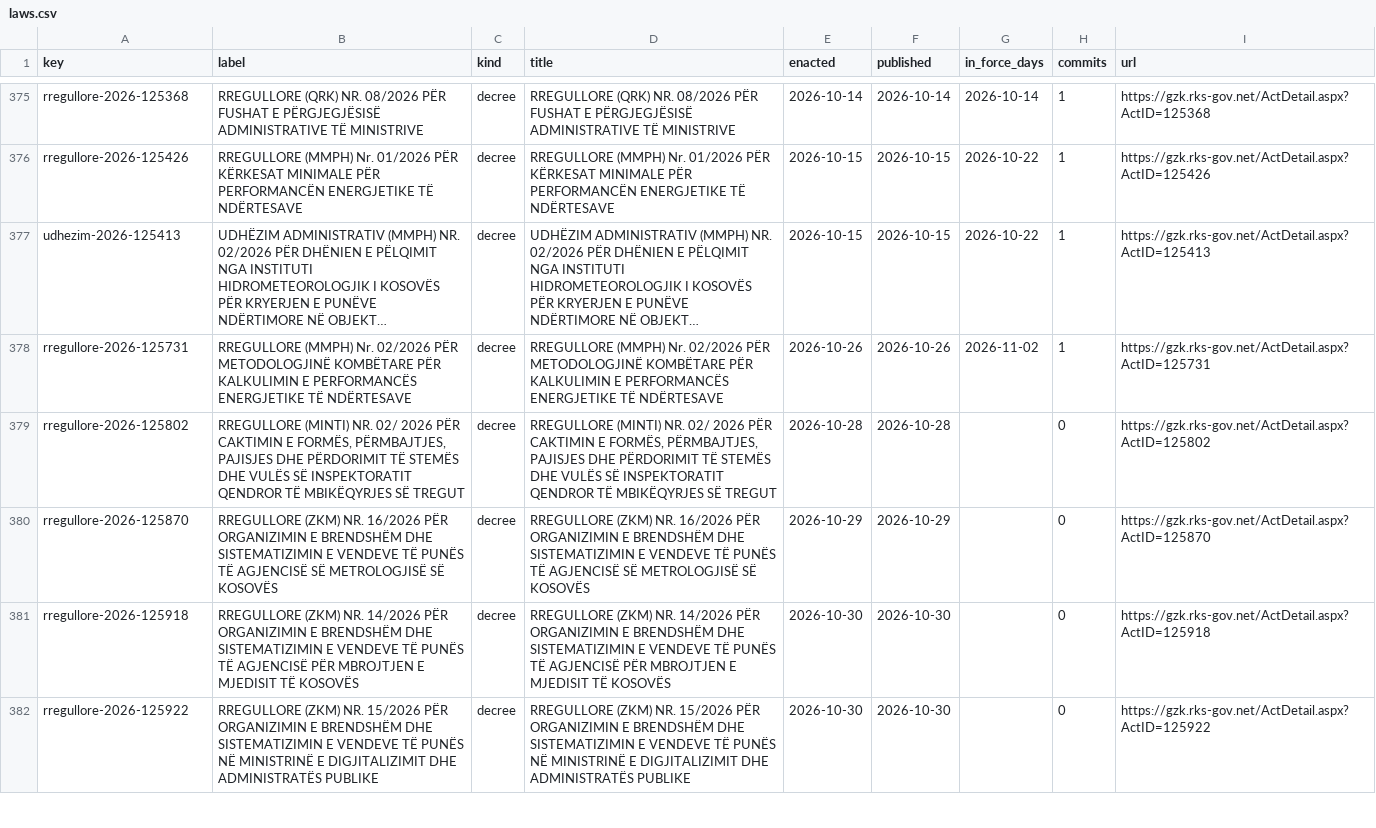
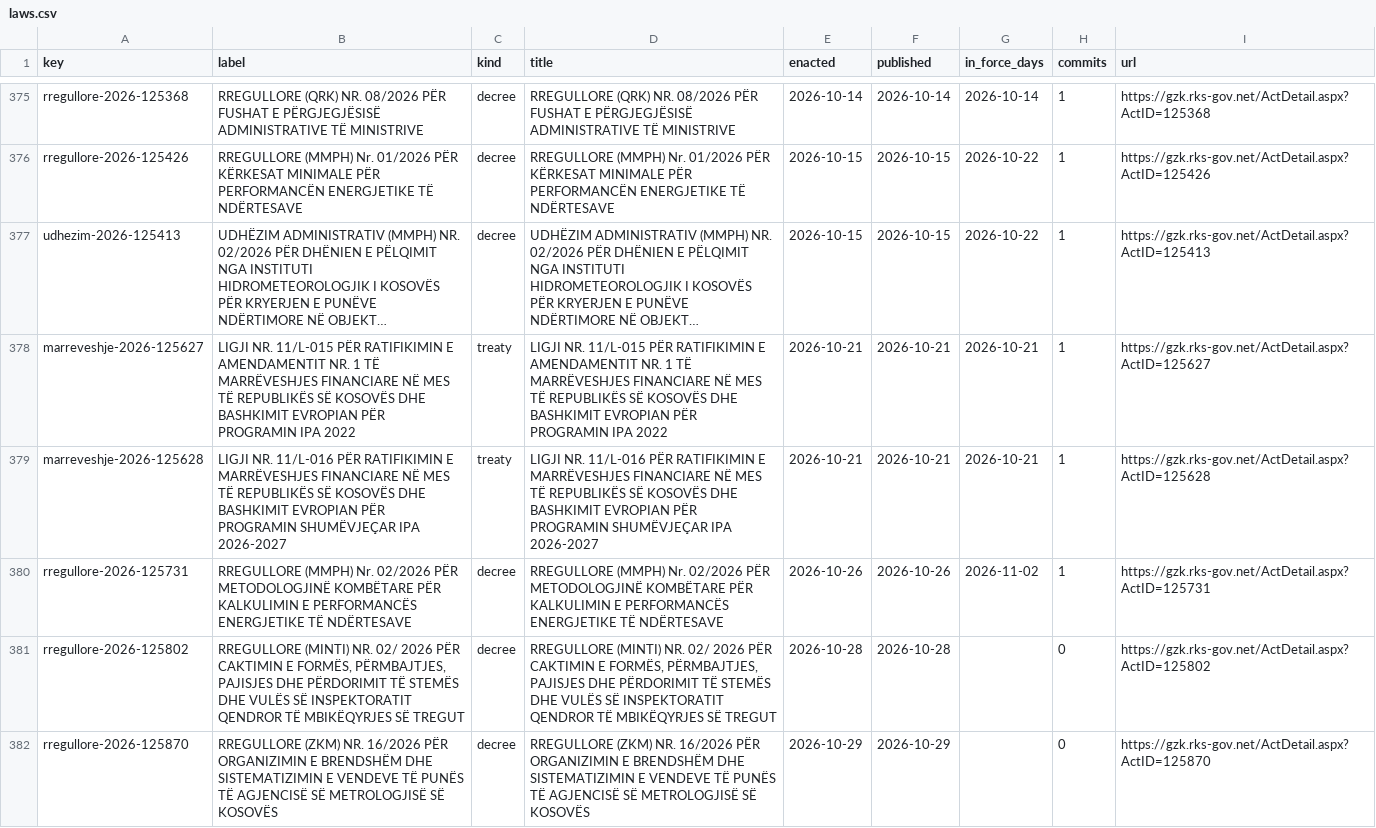
Before and after one commit to lexifina/kosovo-law, a CSV file: registry/data/laws.csv, drawn as a sheet; only a part is shown, gaps mark what is left out; the shorter side is filled out with more unchanged rows; long unchanged cells end in …; the diff names each change by its address in the sheet, - before the commit and + after, or states it on an @@ line.

Commit message:
Documentation, tables, tools and REPRODUCE.md
Appended 2 commits to 9f33a16423d2; corpus sha256 b75a1cbdb03177403743a7f95c0d1c3841da6786198aad8269379365f6c1e6f0, data retrieved 2026-11-03.

```diff
--- a/registry/data/laws.csv
+++ b/registry/data/laws.csv
+row 378: marreveshje-2026-125627 | LIGJI NR. 11/L-015 PËR RATIFIKIMIN E AMENDAMENTIT NR. 1 TË MARRËVESHJES FINANCIARE NË MES TË REPUBLIKËS SË KOSOVËS DHE BASHKIMIT EVROPIAN PËR PROGRAMIN IPA 2022 | treaty | LIGJI NR. 11/L-015 PËR RATIFIKIMIN E AMENDAMENTIT NR. 1 TË MARRËVESHJES FINANCIARE NË MES TË REPUBLIKËS SË KOSOVËS DHE BASHKIMIT EVROPIAN PËR PROGRAMIN IPA 2022 | 2026-10-21 | 2026-10-21 | 2026-10-21 | 1 | https://gzk.rks-gov.net/ActDetail.aspx?ActID=125627
+row 379: marreveshje-2026-125628 | LIGJI NR. 11/L-016 PËR RATIFIKIMIN E MARRËVESHJES FINANCIARE NË MES TË REPUBLIKËS SË KOSOVËS DHE BASHKIMIT EVROPIAN PËR PROGRAMIN SHUMËVJEÇAR IPA 2026-2027 | treaty | LIGJI NR. 11/L-016 PËR RATIFIKIMIN E MARRËVESHJES FINANCIARE NË MES TË REPUBLIKËS SË KOSOVËS DHE BASHKIMIT EVROPIAN PËR PROGRAMIN SHUMËVJEÇAR IPA 2026-2027 | 2026-10-21 | 2026-10-21 | 2026-10-21 | 1 | https://gzk.rks-gov.net/ActDetail.aspx?ActID=125628
```
Also changed, not shown: registry/data/appends.csv, registry/data/commits.csv, 8 other files.
